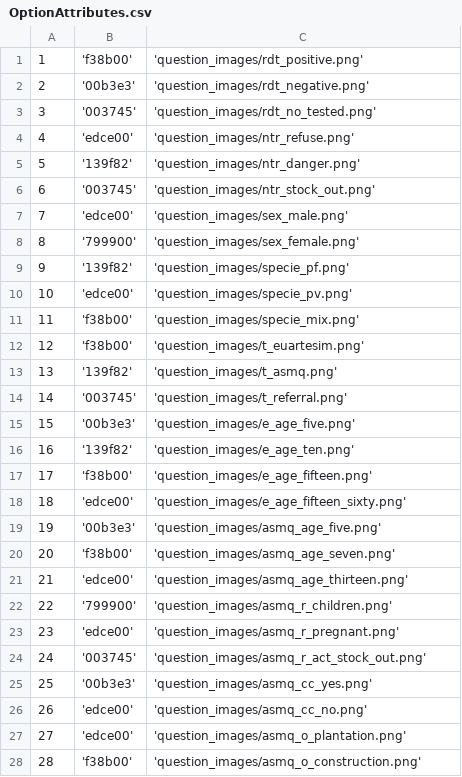
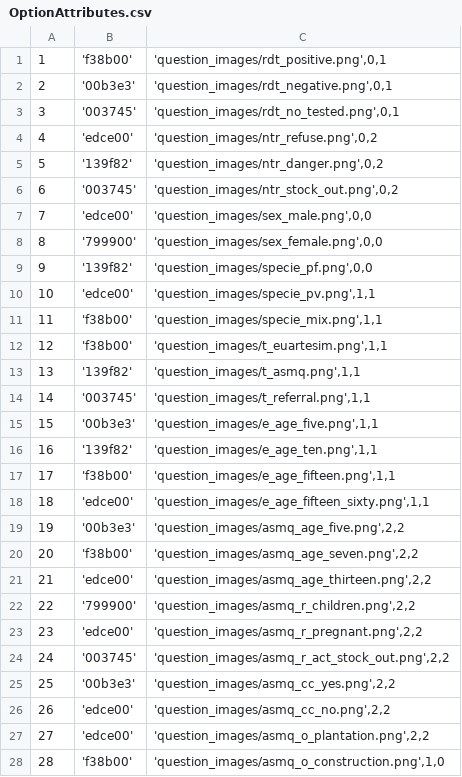
Before and after one commit to EyeSeeTea/pictureapp, a CSV file: app/src/laos/assets/OptionAttributes.csv, drawn as a sheet; only a part is shown; the diff covers the shown part only.

Commit message:
Added new optionattribute columns, population and migration

```diff
--- a/app/src/laos/assets/OptionAttributes.csv
+++ b/app/src/laos/assets/OptionAttributes.csv
@@ -1,28 +1,28 @@
-1;'f38b00';'question_images/rdt_positive.png'
-2;'00b3e3';'question_images/rdt_negative.png'
-3;'003745';'question_images/rdt_no_tested.png'
-4;'edce00';'question_images/ntr_refuse.png'
-5;'139f82';'question_images/ntr_danger.png'
-6;'003745';'question_images/ntr_stock_out.png'
-7;'edce00';'question_images/sex_male.png'
-8;'799900';'question_images/sex_female.png'
-9;'139f82';'question_images/specie_pf.png'
-10;'edce00';'question_images/specie_pv.png'
-11;'f38b00';'question_images/specie_mix.png'
-12;'f38b00';'question_images/t_euartesim.png'
-13;'139f82';'question_images/t_asmq.png'
-14;'003745';'question_images/t_referral.png'
-15;'00b3e3';'question_images/e_age_five.png'
-16;'139f82';'question_images/e_age_ten.png'
-17;'f38b00';'question_images/e_age_fifteen.png'
-18;'edce00';'question_images/e_age_fifteen_sixty.png'
-19;'00b3e3';'question_images/asmq_age_five.png'
-20;'f38b00';'question_images/asmq_age_seven.png'
-21;'edce00';'question_images/asmq_age_thirteen.png'
-22;'799900';'question_images/asmq_r_children.png'
-23;'edce00';'question_images/asmq_r_pregnant.png'
-24;'003745';'question_images/asmq_r_act_stock_out.png'
-25;'00b3e3';'question_images/asmq_cc_yes.png'
-26;'edce00';'question_images/asmq_cc_no.png'
-27;'edce00';'question_images/asmq_o_plantation.png'
-28;'f38b00';'question_images/asmq_o_construction.png'
+1;'f38b00';'question_images/rdt_positive.png',0,1
+2;'00b3e3';'question_images/rdt_negative.png',0,1
+3;'003745';'question_images/rdt_no_tested.png',0,1
+4;'edce00';'question_images/ntr_refuse.png',0,2
+5;'139f82';'question_images/ntr_danger.png',0,2
+6;'003745';'question_images/ntr_stock_out.png',0,2
+7;'edce00';'question_images/sex_male.png',0,0
+8;'799900';'question_images/sex_female.png',0,0
+9;'139f82';'question_images/specie_pf.png',0,0
+10;'edce00';'question_images/specie_pv.png',1,1
+11;'f38b00';'question_images/specie_mix.png',1,1
+12;'f38b00';'question_images/t_euartesim.png',1,1
+13;'139f82';'question_images/t_asmq.png',1,1
+14;'003745';'question_images/t_referral.png',1,1
+15;'00b3e3';'question_images/e_age_five.png',1,1
+16;'139f82';'question_images/e_age_ten.png',1,1
+17;'f38b00';'question_images/e_age_fifteen.png',1,1
+18;'edce00';'question_images/e_age_fifteen_sixty.png',1,1
+19;'00b3e3';'question_images/asmq_age_five.png',2,2
+20;'f38b00';'question_images/asmq_age_seven.png',2,2
+21;'edce00';'question_images/asmq_age_thirteen.png',2,2
+22;'799900';'question_images/asmq_r_children.png',2,2
+23;'edce00';'question_images/asmq_r_pregnant.png',2,2
+24;'003745';'question_images/asmq_r_act_stock_out.png',2,2
+25;'00b3e3';'question_images/asmq_cc_yes.png',2,2
+26;'edce00';'question_images/asmq_cc_no.png',2,2
+27;'edce00';'question_images/asmq_o_plantation.png',2,2
+28;'f38b00';'question_images/asmq_o_construction.png',1,0
```
Also changed, not shown: 3 edited cells elsewhere in this file, 6 other files.
